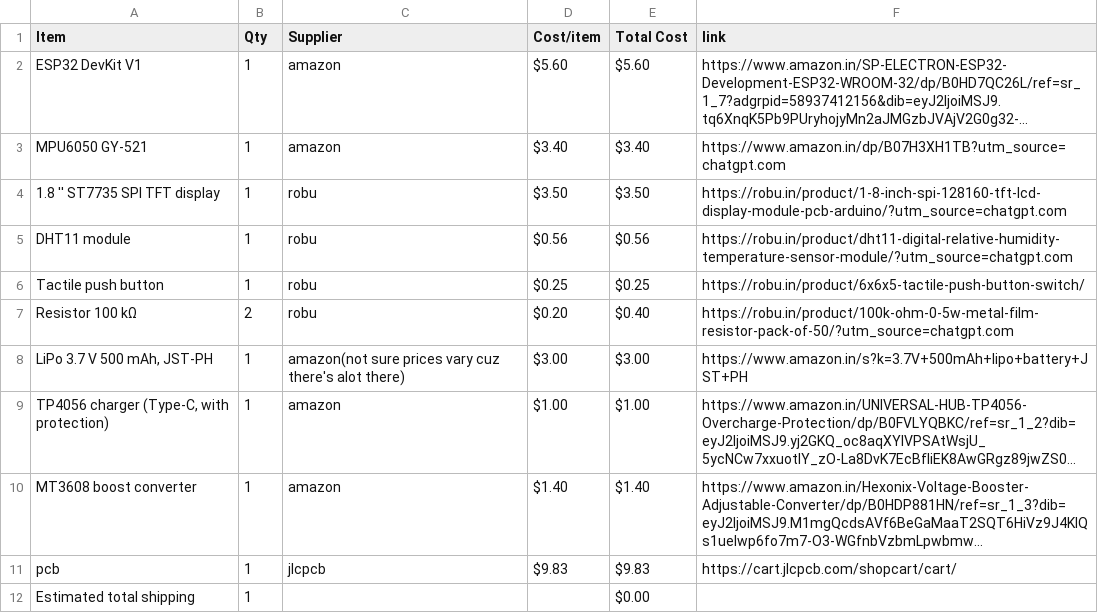
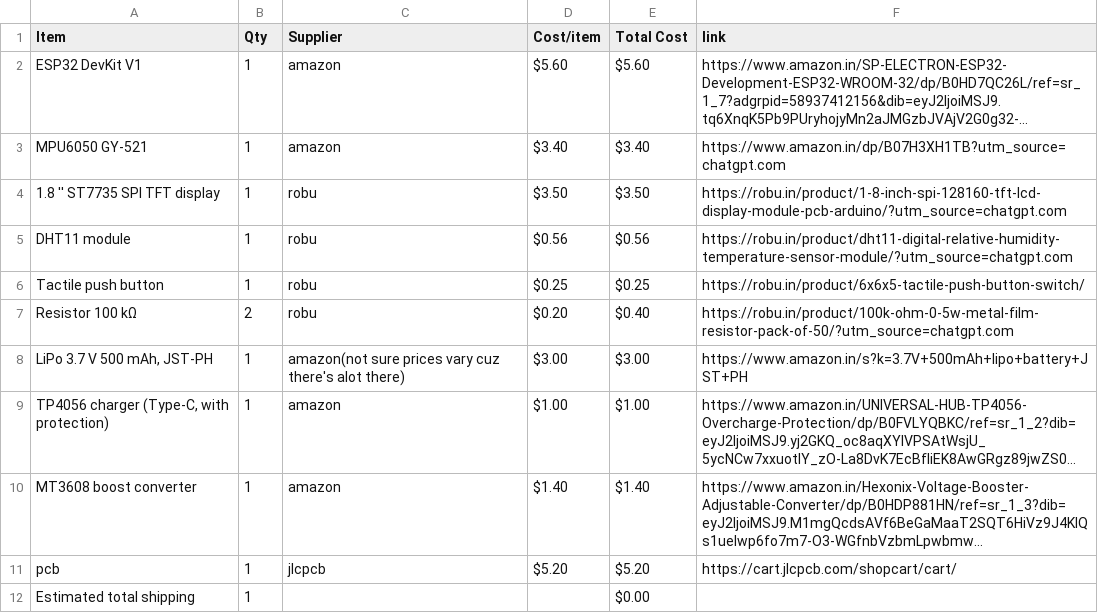
Before and after one commit to miyakostarry/petstarbie, a CSV file: BOM.csv, drawn as a sheet; long unchanged cells end in …; the diff names each change by its address in the sheet, - before the commit and + after, or states it on an @@ line.

Commit message:
Sync Starbie from Half Life

```diff
--- a/BOM.csv
+++ b/BOM.csv
-D11 (Cost/item): $9.83
+D11 (Cost/item): $5.20
-E11 (Total Cost): $9.83
+E11 (Total Cost): $5.20
```
